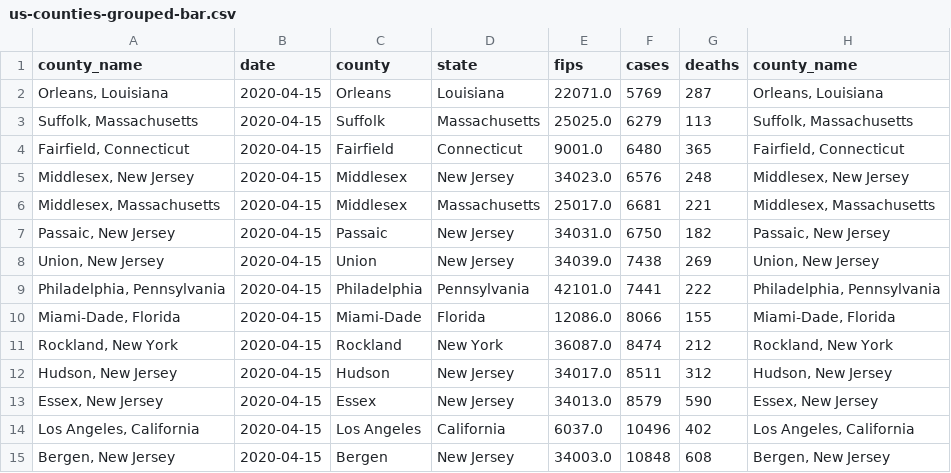
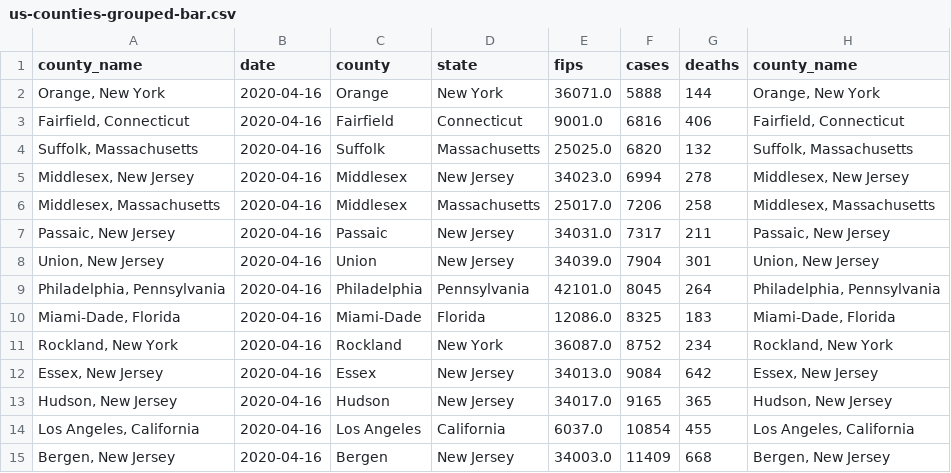
Before and after one commit to mebauer/covid-19-counties, a CSV file: data/us-counties-grouped-bar.csv, drawn as a sheet; only a part is shown; the diff covers the shown part only.

```diff
--- a/data/us-counties-grouped-bar.csv
+++ b/data/us-counties-grouped-bar.csv
@@ -1,15 +1,15 @@
 county_name,date,county,state,fips,cases,deaths,county_name
-"Orleans, Louisiana",2020-04-15,Orleans,Louisiana,22071.0,5769,287,"Orleans, Louisiana"
-"Suffolk, Massachusetts",2020-04-15,Suffolk,Massachusetts,25025.0,6279,113,"Suffolk, Massachusetts"
-"Fairfield, Connecticut",2020-04-15,Fairfield,Connecticut,9001.0,6480,365,"Fairfield, Connecticut"
-"Middlesex, New Jersey",2020-04-15,Middlesex,New Jersey,34023.0,6576,248,"Middlesex, New Jersey"
-"Middlesex, Massachusetts",2020-04-15,Middlesex,Massachusetts,25017.0,6681,221,"Middlesex, Massachusetts"
-"Passaic, New Jersey",2020-04-15,Passaic,New Jersey,34031.0,6750,182,"Passaic, New Jersey"
-"Union, New Jersey",2020-04-15,Union,New Jersey,34039.0,7438,269,"Union, New Jersey"
-"Philadelphia, Pennsylvania",2020-04-15,Philadelphia,Pennsylvania,42101.0,7441,222,"Philadelphia, Pennsylvania"
-"Miami-Dade, Florida",2020-04-15,Miami-Dade,Florida,12086.0,8066,155,"Miami-Dade, Florida"
-"Rockland, New York",2020-04-15,Rockland,New York,36087.0,8474,212,"Rockland, New York"
-"Hudson, New Jersey",2020-04-15,Hudson,New Jersey,34017.0,8511,312,"Hudson, New Jersey"
-"Essex, New Jersey",2020-04-15,Essex,New Jersey,34013.0,8579,590,"Essex, New Jersey"
-"Los Angeles, California",2020-04-15,Los Angeles,California,6037.0,10496,402,"Los Angeles, California"
-"Bergen, New Jersey",2020-04-15,Bergen,New Jersey,34003.0,10848,608,"Bergen, New Jersey"
+"Orange, New York",2020-04-16,Orange,New York,36071.0,5888,144,"Orange, New York"
+"Fairfield, Connecticut",2020-04-16,Fairfield,Connecticut,9001.0,6816,406,"Fairfield, Connecticut"
+"Suffolk, Massachusetts",2020-04-16,Suffolk,Massachusetts,25025.0,6820,132,"Suffolk, Massachusetts"
+"Middlesex, New Jersey",2020-04-16,Middlesex,New Jersey,34023.0,6994,278,"Middlesex, New Jersey"
+"Middlesex, Massachusetts",2020-04-16,Middlesex,Massachusetts,25017.0,7206,258,"Middlesex, Massachusetts"
+"Passaic, New Jersey",2020-04-16,Passaic,New Jersey,34031.0,7317,211,"Passaic, New Jersey"
+"Union, New Jersey",2020-04-16,Union,New Jersey,34039.0,7904,301,"Union, New Jersey"
+"Philadelphia, Pennsylvania",2020-04-16,Philadelphia,Pennsylvania,42101.0,8045,264,"Philadelphia, Pennsylvania"
+"Miami-Dade, Florida",2020-04-16,Miami-Dade,Florida,12086.0,8325,183,"Miami-Dade, Florida"
+"Rockland, New York",2020-04-16,Rockland,New York,36087.0,8752,234,"Rockland, New York"
+"Essex, New Jersey",2020-04-16,Essex,New Jersey,34013.0,9084,642,"Essex, New Jersey"
+"Hudson, New Jersey",2020-04-16,Hudson,New Jersey,34017.0,9165,365,"Hudson, New Jersey"
+"Los Angeles, California",2020-04-16,Los Angeles,California,6037.0,10854,455,"Los Angeles, California"
+"Bergen, New Jersey",2020-04-16,Bergen,New Jersey,34003.0,11409,668,"Bergen, New Jersey"
```
Also changed, not shown: 18 edited cells elsewhere in this file, data/us-counties-grouped-day.csv, 27 other files.
